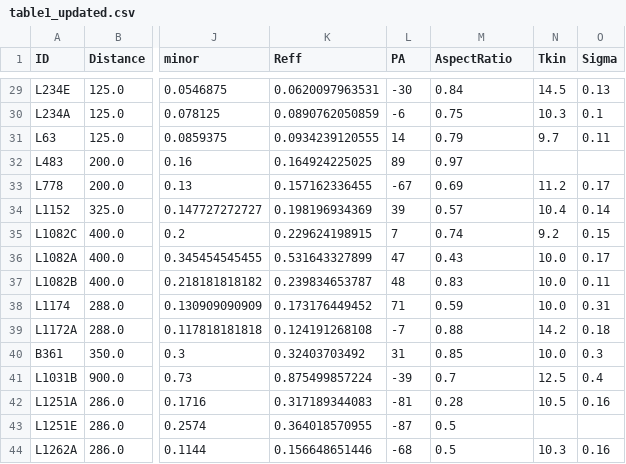
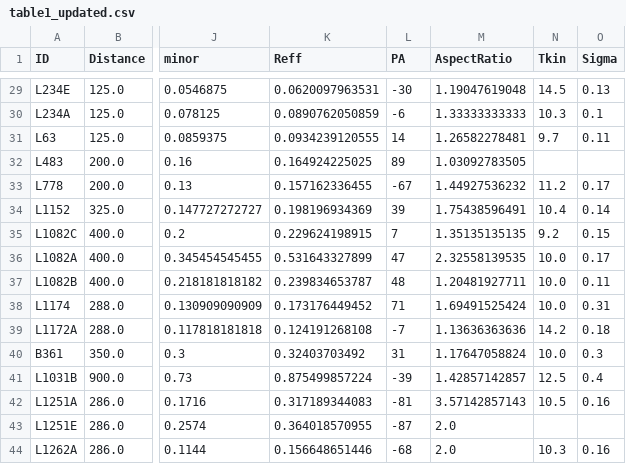
Before and after one commit to hopehhchen/Droplets, a CSV file: Droplets/data/Goodman93/table1_updated.csv, drawn as a sheet; only a part is shown, gaps mark what is left out; the diff covers the shown part only; the diff names each change by its address in the sheet, - before the commit and + after, or states it on an @@ line.

```diff
--- a/Droplets/data/Goodman93/table1_updated.csv
+++ b/Droplets/data/Goodman93/table1_updated.csv
-M29 (AspectRatio): 0.84
+M29 (AspectRatio): 1.19047619048
-M30 (AspectRatio): 0.75
+M30 (AspectRatio): 1.33333333333
-M31 (AspectRatio): 0.79
+M31 (AspectRatio): 1.26582278481
-M32 (AspectRatio): 0.97
+M32 (AspectRatio): 1.03092783505
-M33 (AspectRatio): 0.69
+M33 (AspectRatio): 1.44927536232
-M34 (AspectRatio): 0.57
+M34 (AspectRatio): 1.75438596491
-M35 (AspectRatio): 0.74
+M35 (AspectRatio): 1.35135135135
-M36 (AspectRatio): 0.43
+M36 (AspectRatio): 2.32558139535
-M37 (AspectRatio): 0.83
+M37 (AspectRatio): 1.20481927711
-M38 (AspectRatio): 0.59
+M38 (AspectRatio): 1.69491525424
-M39 (AspectRatio): 0.88
+M39 (AspectRatio): 1.13636363636
-M40 (AspectRatio): 0.85
+M40 (AspectRatio): 1.17647058824
-M41 (AspectRatio): 0.7
+M41 (AspectRatio): 1.42857142857
-M42 (AspectRatio): 0.28
+M42 (AspectRatio): 3.57142857143
-M43:M44 (AspectRatio): 0.5
+M43:M44 (AspectRatio): 2.0
```
Also changed, not shown: 27 edited cells elsewhere in this file, 3 other files.
